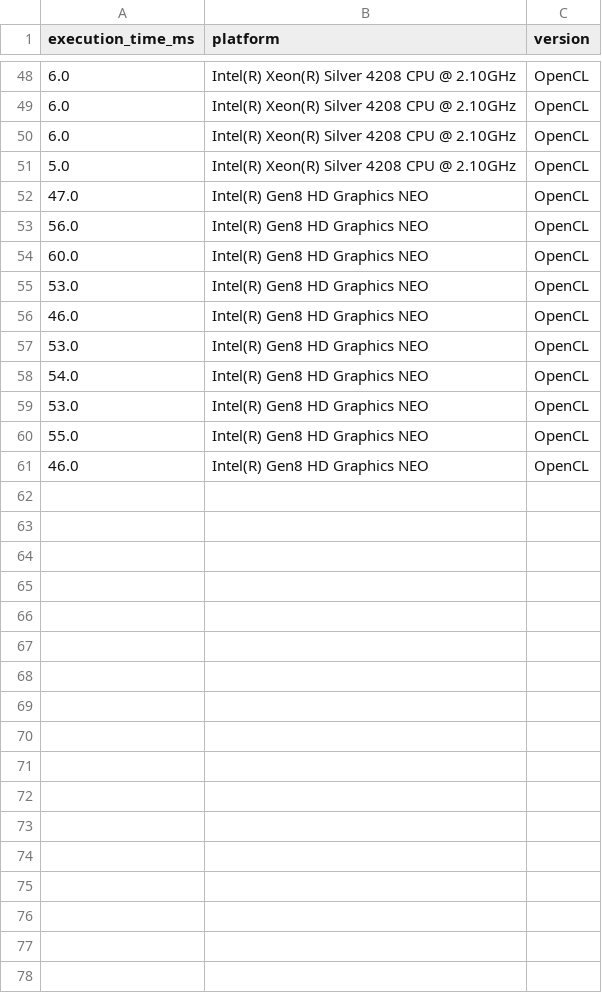
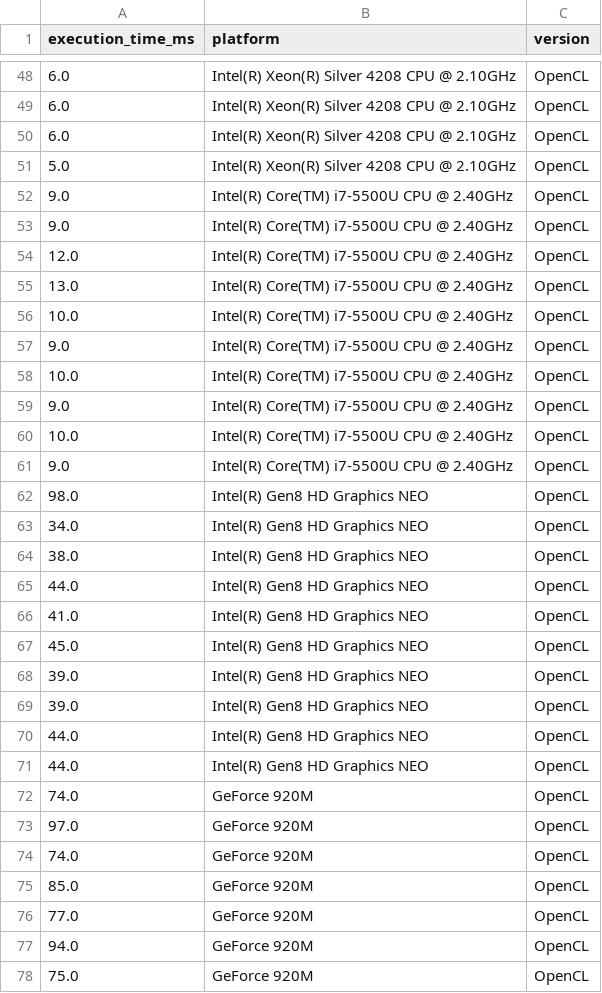
Before and after one commit to menotti/oil_gas_fpga, a CSV file: apps/27stencil/27stencil.csv, drawn as a sheet; only a part is shown, gaps mark what is left out; the diff covers the shown part only.

```diff
--- a/apps/27stencil/27stencil.csv
+++ b/apps/27stencil/27stencil.csv
@@ -51,11 +51,28 @@ execution_time_ms,platform,version
 5.0,Intel(R) Xeon(R) Silver 4208 CPU @ 2.10GHz,OpenCL
-47.0,Intel(R) Gen8 HD Graphics NEO,OpenCL
-56.0,Intel(R) Gen8 HD Graphics NEO,OpenCL
-60.0,Intel(R) Gen8 HD Graphics NEO,OpenCL
-53.0,Intel(R) Gen8 HD Graphics NEO,OpenCL
-46.0,Intel(R) Gen8 HD Graphics NEO,OpenCL
-53.0,Intel(R) Gen8 HD Graphics NEO,OpenCL
-54.0,Intel(R) Gen8 HD Graphics NEO,OpenCL
-53.0,Intel(R) Gen8 HD Graphics NEO,OpenCL
-55.0,Intel(R) Gen8 HD Graphics NEO,OpenCL
-46.0,Intel(R) Gen8 HD Graphics NEO,OpenCL
+9.0,Intel(R) Core(TM) i7-5500U CPU @ 2.40GHz,OpenCL
+9.0,Intel(R) Core(TM) i7-5500U CPU @ 2.40GHz,OpenCL
+12.0,Intel(R) Core(TM) i7-5500U CPU @ 2.40GHz,OpenCL
+13.0,Intel(R) Core(TM) i7-5500U CPU @ 2.40GHz,OpenCL
+10.0,Intel(R) Core(TM) i7-5500U CPU @ 2.40GHz,OpenCL
+9.0,Intel(R) Core(TM) i7-5500U CPU @ 2.40GHz,OpenCL
+10.0,Intel(R) Core(TM) i7-5500U CPU @ 2.40GHz,OpenCL
+9.0,Intel(R) Core(TM) i7-5500U CPU @ 2.40GHz,OpenCL
+10.0,Intel(R) Core(TM) i7-5500U CPU @ 2.40GHz,OpenCL
+9.0,Intel(R) Core(TM) i7-5500U CPU @ 2.40GHz,OpenCL
+98.0,Intel(R) Gen8 HD Graphics NEO,OpenCL
+34.0,Intel(R) Gen8 HD Graphics NEO,OpenCL
+38.0,Intel(R) Gen8 HD Graphics NEO,OpenCL
+44.0,Intel(R) Gen8 HD Graphics NEO,OpenCL
+41.0,Intel(R) Gen8 HD Graphics NEO,OpenCL
+45.0,Intel(R) Gen8 HD Graphics NEO,OpenCL
+39.0,Intel(R) Gen8 HD Graphics NEO,OpenCL
+39.0,Intel(R) Gen8 HD Graphics NEO,OpenCL
+44.0,Intel(R) Gen8 HD Graphics NEO,OpenCL
+44.0,Intel(R) Gen8 HD Graphics NEO,OpenCL
+74.0,GeForce 920M,OpenCL
+97.0,GeForce 920M,OpenCL
+74.0,GeForce 920M,OpenCL
+85.0,GeForce 920M,OpenCL
+77.0,GeForce 920M,OpenCL
+94.0,GeForce 920M,OpenCL
+75.0,GeForce 920M,OpenCL
```
Also changed, not shown: 24 added rows elsewhere in this file, apps/CRS/CRS.csv, 39 other files.
